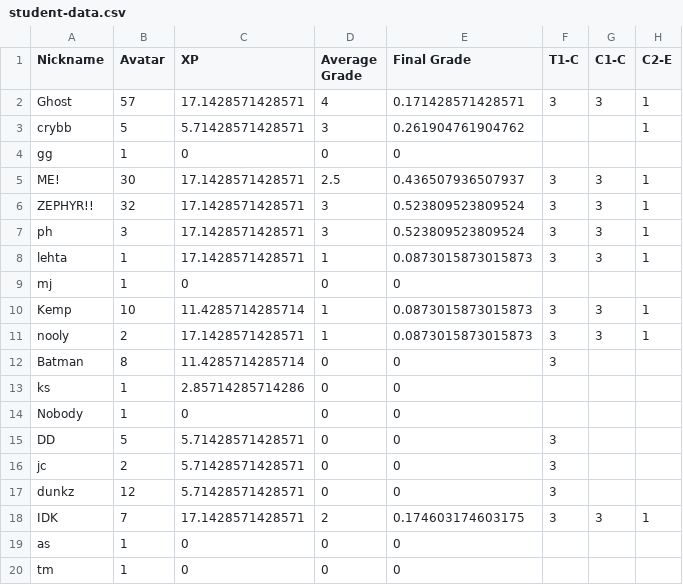
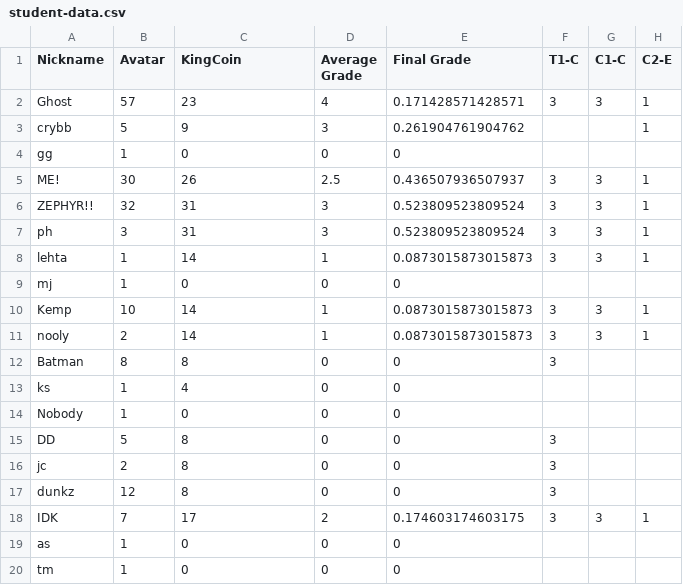
Before and after one commit to multixrulz/mr, a CSV file: 8-tech/t1/status/student-data.csv, drawn as a sheet; only a part is shown; the diff names each change by its address in the sheet, - before the commit and + after, or states it on an @@ line.

```diff
--- a/8-tech/t1/status/student-data.csv
+++ b/8-tech/t1/status/student-data.csv
-C1: XP
+C1: KingCoin
-C2 (KingCoin): 17.1428571428571
+C2 (KingCoin): 23
-C3 (KingCoin): 5.71428571428571
+C3 (KingCoin): 9
-C5 (KingCoin): 17.1428571428571
+C5 (KingCoin): 26
-C6:C7 (KingCoin): 17.1428571428571
+C6:C7 (KingCoin): 31
-C8 (KingCoin): 17.1428571428571
+C8 (KingCoin): 14
-C10 (KingCoin): 11.4285714285714
+C10 (KingCoin): 14
-C11 (KingCoin): 17.1428571428571
+C11 (KingCoin): 14
-C12 (KingCoin): 11.4285714285714
+C12 (KingCoin): 8
-C13 (KingCoin): 2.85714285714286
+C13 (KingCoin): 4
-C15:C17 (KingCoin): 5.71428571428571
+C15:C17 (KingCoin): 8
-C18 (KingCoin): 17.1428571428571
+C18 (KingCoin): 17
```
Also changed, not shown: 910b-sci/environment/status/student-data.csv, 9y-sci/environment/status/student-data.csv, 10 other files.
